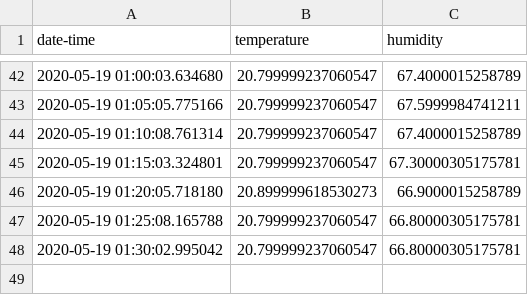
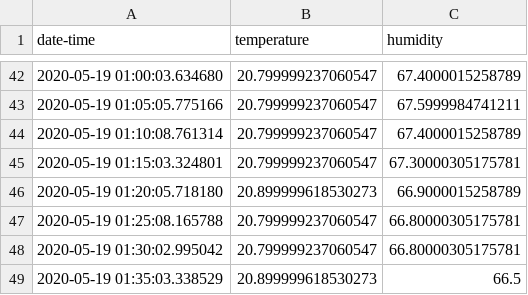
Before and after one commit to djmoffat/weatherstation.github.io, a CSV file: weather_data.csv, drawn as a sheet; only a part is shown, gaps mark what is left out.

```diff
--- a/weather_data.csv
+++ b/weather_data.csv
@@ -48 +48,2 @@ date-time,temperature,humidity
 2020-05-19 01:30:02.995042,20.799999237060547,66.80000305175781
+2020-05-19 01:35:03.338529,20.899999618530273,66.5
```
Also changed, not shown: 1 other file.
